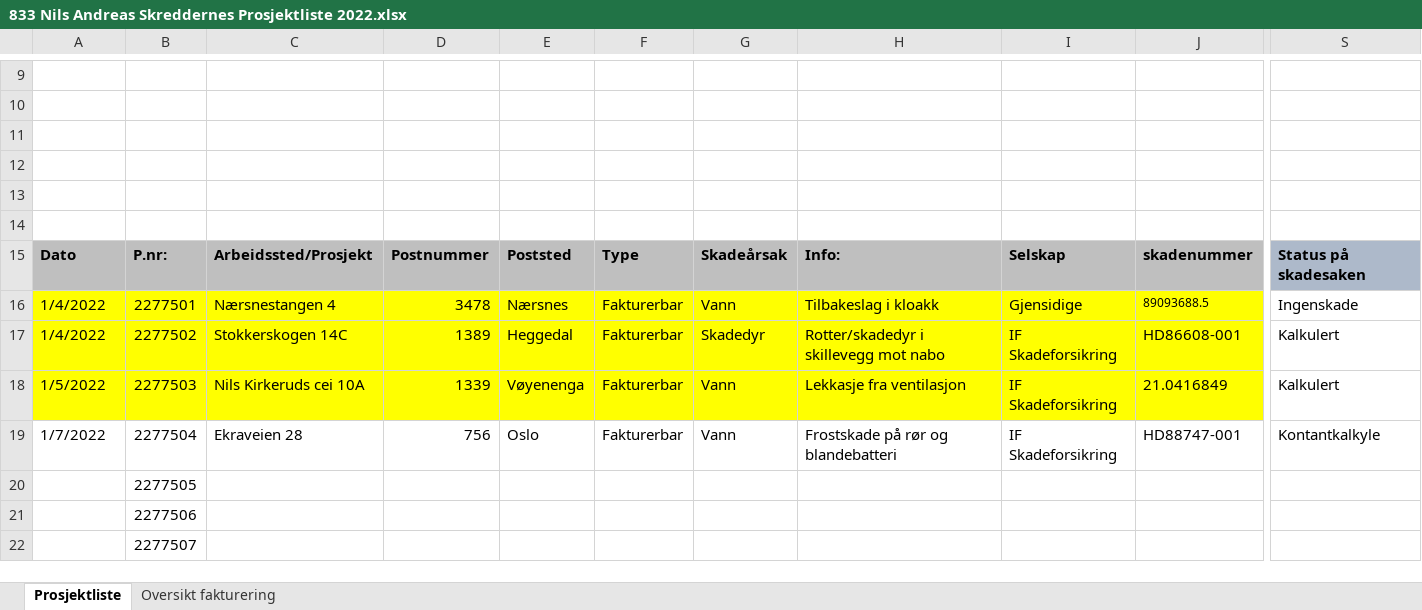
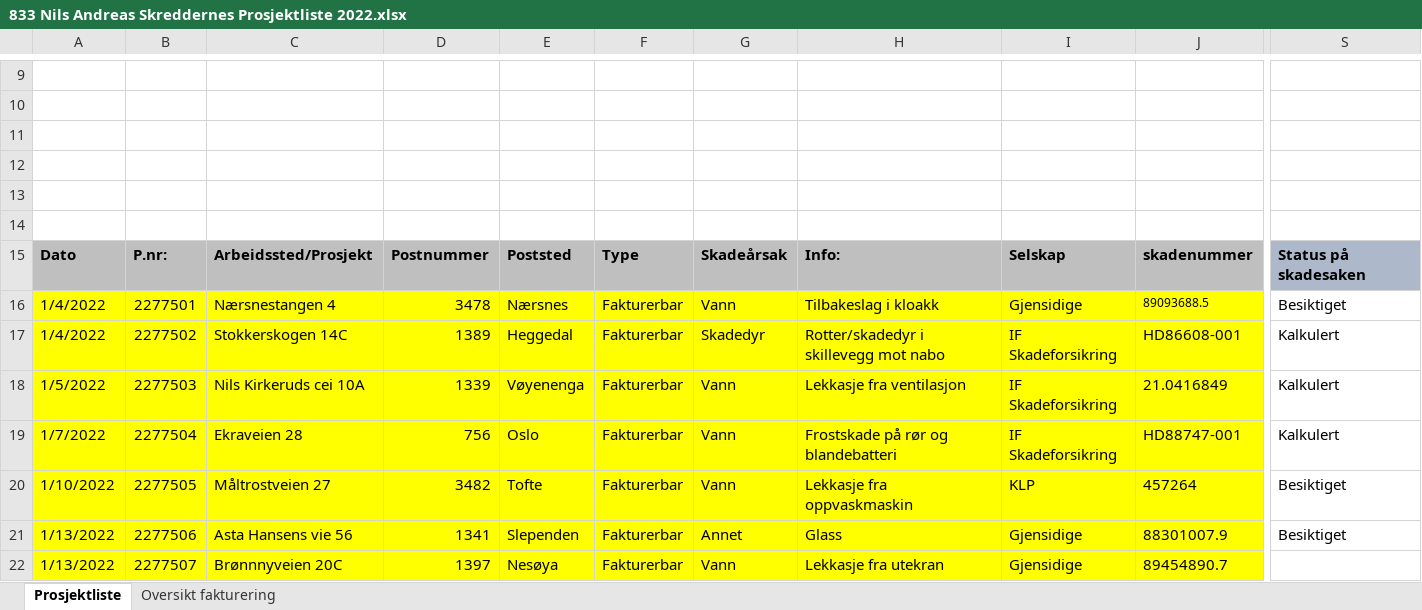
Before and after one commit to niskredd/eXl, an Excel workbook: 833 Nils Andreas Skreddernes Prosjektliste 2022.xlsx, sheet Prosjektliste, drawn as a sheet; only a part is shown, gaps mark what is left out; values as stored, in another font and other column widths than the file's, no borders; charts and pictures and conditional formats and table styles not drawn; the diff covers the shown part only; the diff names each change by its address in the sheet, - before the commit and + after, or states it on an @@ line.

```diff
--- a/833 Nils Andreas Skreddernes Prosjektliste 2022.xlsx (sheet Prosjektliste)
+++ b/833 Nils Andreas Skreddernes Prosjektliste 2022.xlsx (sheet Prosjektliste)
-S16: Ingenskade
+S16: Besiktiget
-A19:J22 fill: none
+A19:J22 fill: #FFFF00
-S19: Kontantkalkyle
+S19: Kalkulert
-A20: (empty)
+A20: 1/10/2022
-C20: (empty)
+C20: Måltrostveien 27
-D20: (empty)
+D20: 3482
-E20: (empty)
+E20: Tofte
-F20:F22: (empty)
+F20:F22: Fakturerbar
-G20: (empty)
+G20: Vann
-H20: (empty)
+H20: Lekkasje fra oppvaskmaskin
-I20: (empty)
+I20: KLP
-J20: (empty)
+J20: 457264
-S20:S21: (empty)
+S20:S21: Besiktiget
-A21:A22: (empty)
+A21:A22: 1/13/2022
-C21: (empty)
+C21: Asta Hansens vie 56
-D21: (empty)
+D21: 1341
-E21: (empty)
+E21: Slependen
-G21: (empty)
+G21: Annet
-H21: (empty)
+H21: Glass
-I21:I22: (empty)
+I21:I22: Gjensidige
-J21: (empty)
+J21: 88301007.9
-C22: (empty)
+C22: Brønnnyveien 20C
-D22: (empty)
+D22: 1397
-E22: (empty)
+E22: Nesøya
-G22: (empty)
+G22: Vann
-H22: (empty)
+H22: Lekkasje fra utekran
-J22: (empty)
+J22: 89454890.7
```
Also changed, not shown: 33 edited cells and cell formats elsewhere in this sheet, charts or pictures, 5 other files.
